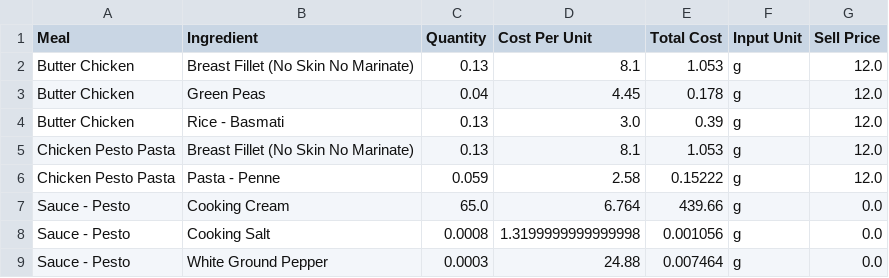
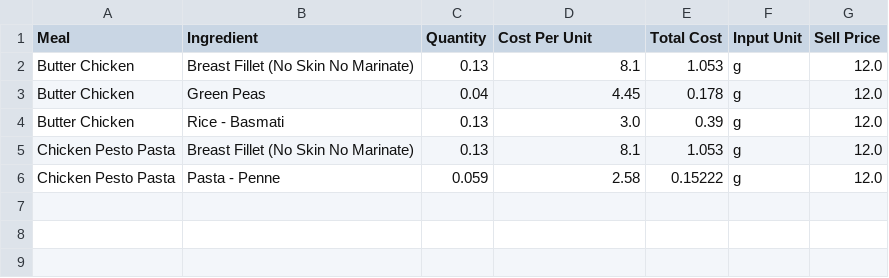
Before and after one commit to LukeCreativeInd/cleaneatscostings, a CSV file: data/meals.csv, drawn as a sheet.

Commit message:
Delete meal 2025-08-08T00:26:35.775102Z

```diff
--- a/data/meals.csv
+++ b/data/meals.csv
@@ -6,4 +6 @@ Chicken Pesto Pasta,Breast Fillet (No Skin No Marinate),0.13,8.1,1.053,g,12.0
 Chicken Pesto Pasta,Pasta - Penne,0.059,2.58,0.15222,g,12.0
-Sauce - Pesto,Cooking Cream,65.0,6.764,439.66,g,0.0
-Sauce - Pesto,Cooking Salt,0.0008,1.3199999999999998,0.001056,g,0.0
-Sauce - Pesto,White Ground Pepper,0.0003,24.88,0.007464,g,0.0
```
